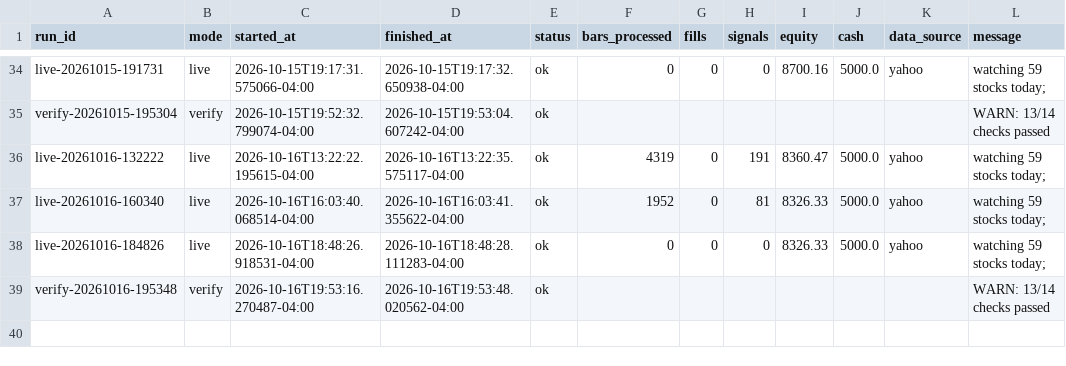
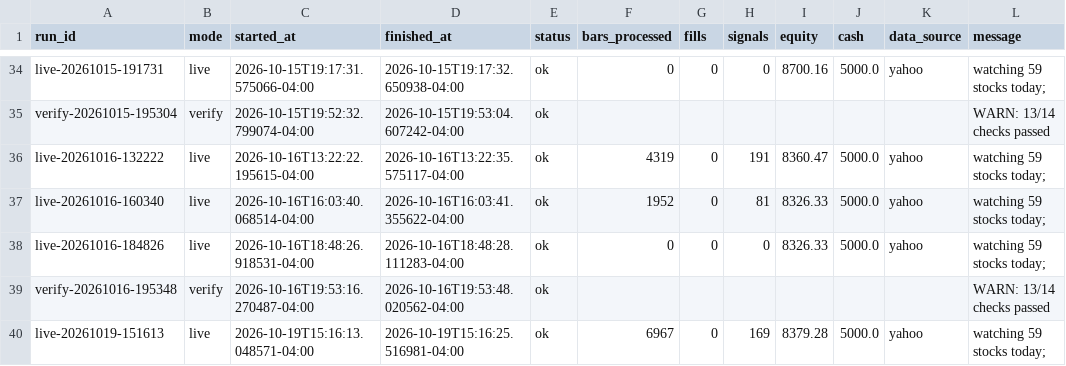
Before and after one commit to PatGuettler/robinhood-trade, a CSV file: runs.csv, drawn as a sheet; only a part is shown, gaps mark what is left out.

```diff
--- a/runs.csv
+++ b/runs.csv
@@ -39 +39,2 @@ live-20261016-184826,live,2026-10-16T18:48:26.918531-04:00,2026-10-16T18:48:28.1
 verify-20261016-195348,verify,2026-10-16T19:53:16.270487-04:00,2026-10-16T19:53:48.020562-04:00,ok,,,,,,,WARN: 13/14 checks passed
+live-20261019-151613,live,2026-10-19T15:16:13.048571-04:00,2026-10-19T15:16:25.516981-04:00,ok,6967,0,169,8379.28,5000.0,yahoo,watching 59 stocks today;
```
Also changed, not shown: candidates.csv, positions.csv, 4 other files.
